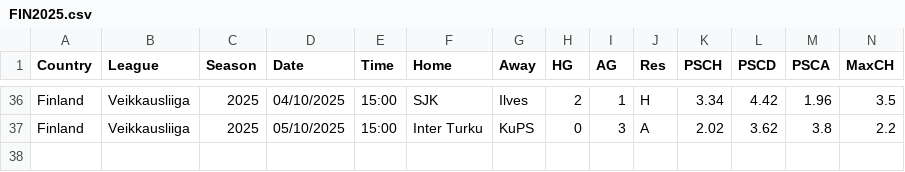
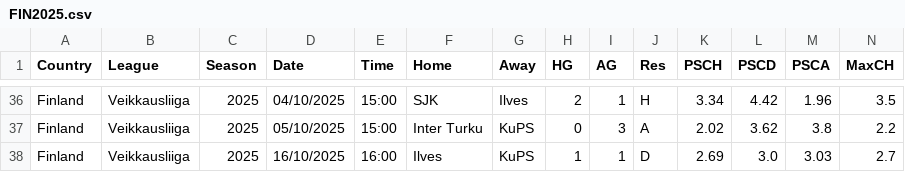
Before and after one commit to Kizza00232Jera/kladara, a CSV file: leagues/other2025/FIN2025.csv, drawn as a sheet; only a part is shown, gaps mark what is left out; rows hold the shown columns only; the diff names each change by its address in the sheet, - before the commit and + after, or states it on an @@ line.

```diff
--- a/leagues/other2025/FIN2025.csv
+++ b/leagues/other2025/FIN2025.csv
+row 38: Finland | Veikkausliiga | 2025 | 16/10/2025 | 16:00 | Ilves | KuPS | 1 | 1 | D | 2.69 | 3.0 | 3.03 | 2.7
```
Also changed, not shown: leagues/other2025/ARG2025.csv, leagues/other2025/BRA2025.csv, 3 other files.
